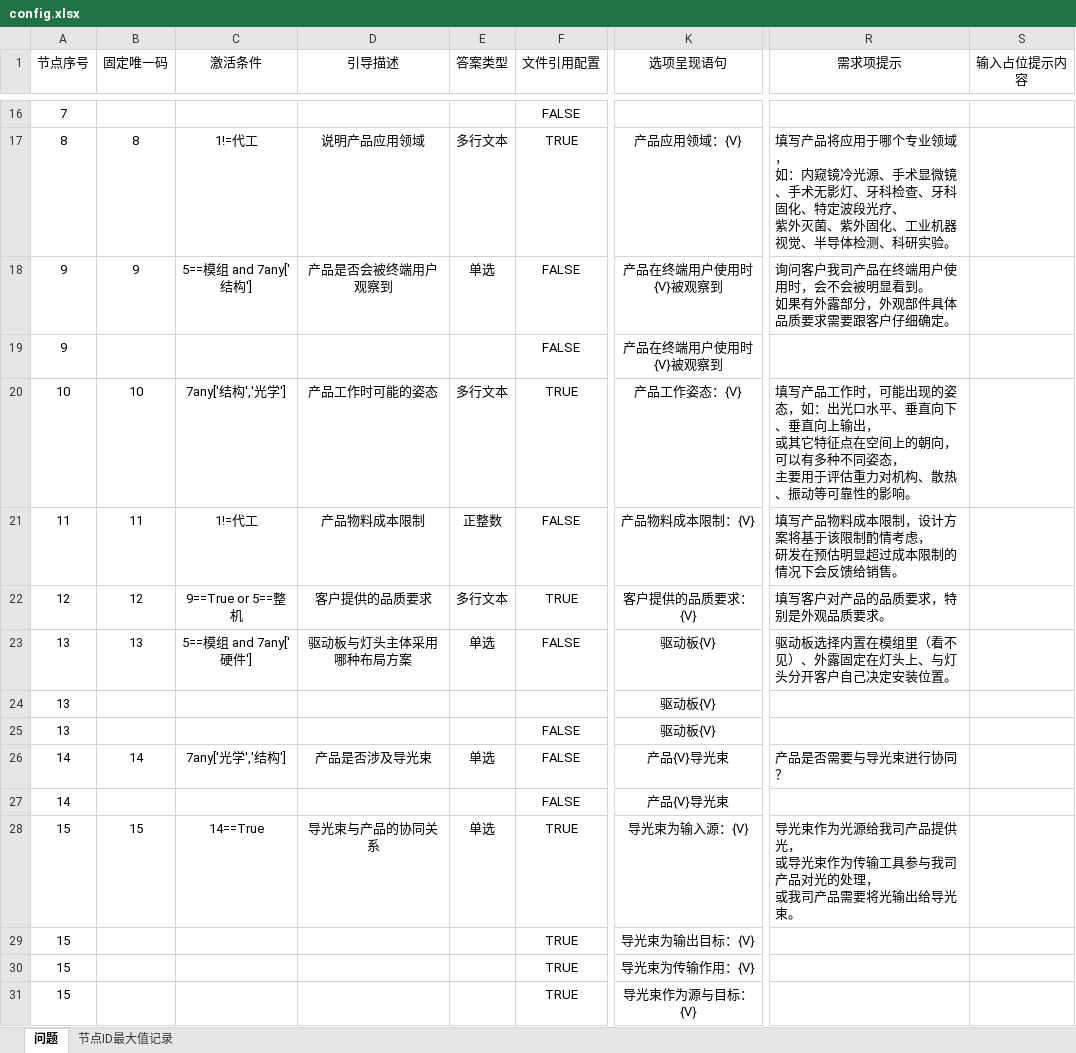
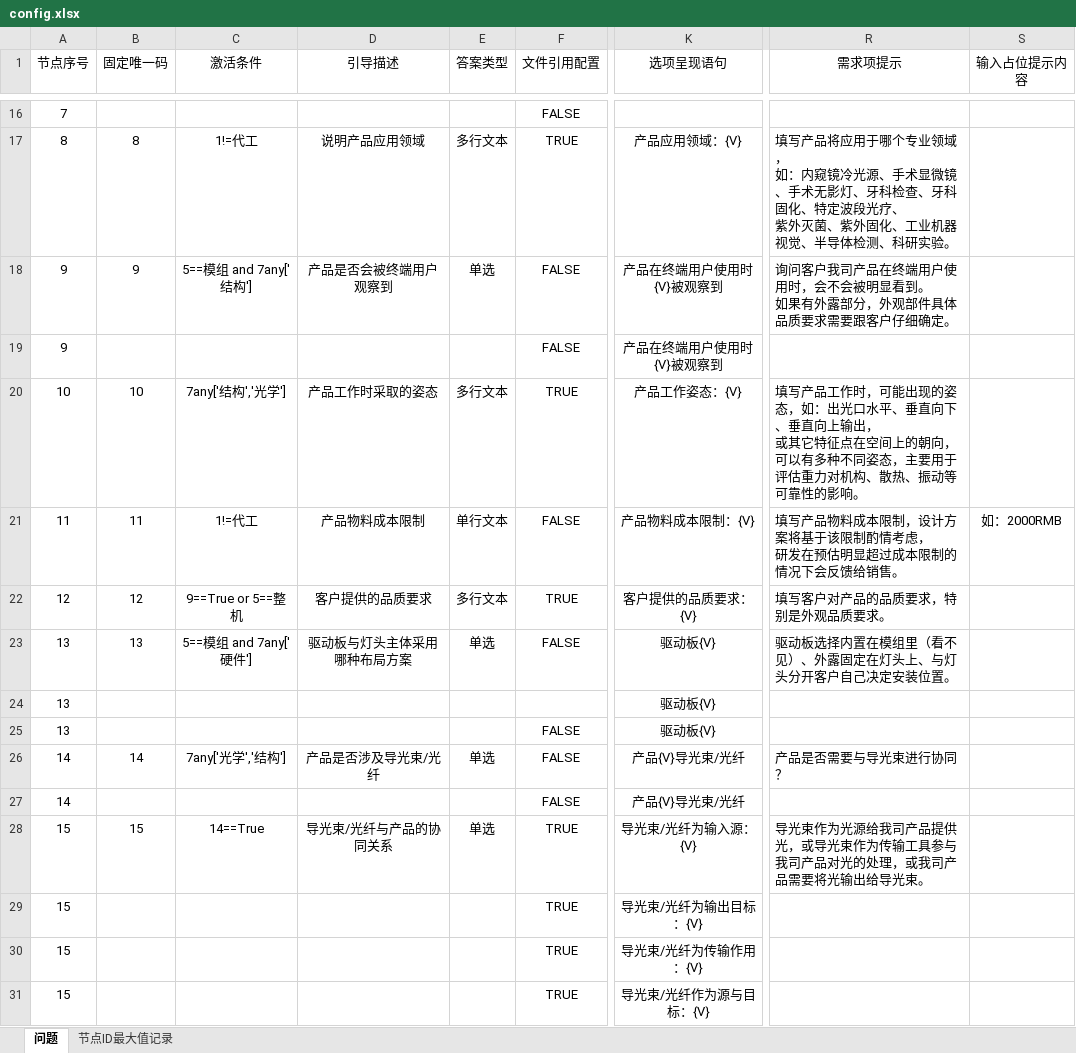
Before and after one commit to Op135/project_file_system, an Excel workbook: data/config.xlsx, sheet 问题, drawn as a sheet; only a part is shown, gaps mark what is left out; values as stored, in another font and other column widths than the file's, no borders; conditional formats not drawn; ↵ is a line break in a cell; the diff covers the shown part only; the diff names each change by its address in the sheet, - before the commit and + after, or states it on an @@ line.

```diff
--- a/data/config.xlsx (sheet 问题)
+++ b/data/config.xlsx (sheet 问题)
-D20 (引导描述): 产品工作时可能的姿态
+D20 (引导描述): 产品工作时采取的姿态
-R20 (需求项提示): …同姿态， ↵ 主要用于…
+R20 (需求项提示): …同姿态，主要用于…
-E21 (答案类型): 正整数
+E21 (答案类型): 单行文本
-S21 (输入占位提示内容): (empty)
+S21 (输入占位提示内容): 如：2000RMB
-D26 (引导描述): 产品是否涉及导光束
+D26 (引导描述): 产品是否涉及导光束/光纤
-K26:K27 (选项呈现语句): 产品{V}导光束
+K26:K27 (选项呈现语句): 产品{V}导光束/光纤
-D28 (引导描述): 导光束与产品的协同关系
+D28 (引导描述): 导光束/光纤与产品的协同关系
-K28 (选项呈现语句): 导光束为输入源：{V}
+K28 (选项呈现语句): 导光束/光纤为输入源：{V}
-R28 (需求项提示): …提供光， ↵ 或导光束作为传输工具参与我司产品对光的处理， ↵ 或我司产…
+R28 (需求项提示): …提供光，或导光束作为传输工具参与我司产品对光的处理，或我司产…
-K29 (选项呈现语句): 导光束为输出目标：{V}
+K29 (选项呈现语句): 导光束/光纤为输出目标：{V}
-K30 (选项呈现语句): 导光束为传输作用：{V}
+K30 (选项呈现语句): 导光束/光纤为传输作用：{V}
-K31 (选项呈现语句): 导光束作为源与目标：{V}
+K31 (选项呈现语句): 导光束/光纤作为源与目标：{V}
```
Also changed, not shown: 38 edited cells elsewhere in this sheet, 1 other file.
